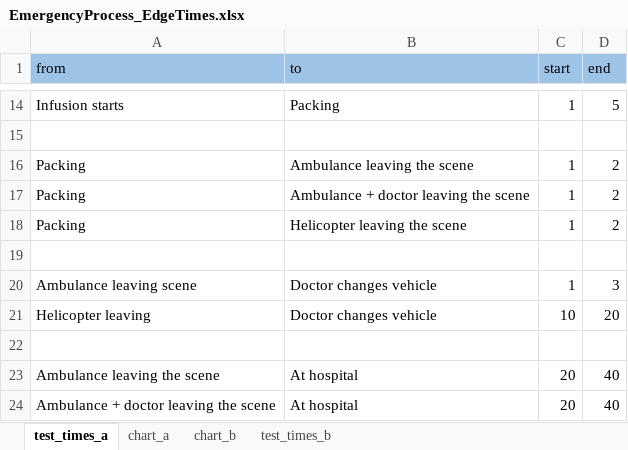
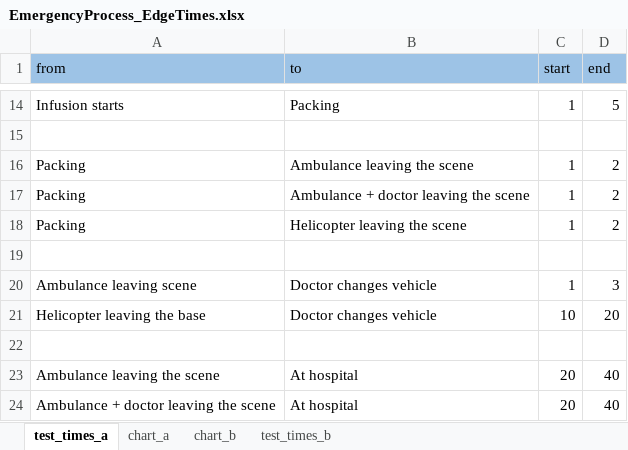
Before and after one commit to FRCBS/whole_blood_research, an Excel workbook: excel/EmergencyProcess_EdgeTimes.xlsx, sheet test_times_a, drawn as a sheet; only a part is shown, gaps mark what is left out; values as stored, in another font and other column widths than the file's, no borders; the diff names each change by its address in the sheet, - before the commit and + after, or states it on an @@ line.

Commit message:
Created new functions parsing_edgetimes_excel, had to modify the excel too.

```diff
--- a/excel/EmergencyProcess_EdgeTimes.xlsx (sheet test_times_a)
+++ b/excel/EmergencyProcess_EdgeTimes.xlsx (sheet test_times_a)
-A21 (from): Helicopter leaving
+A21 (from): Helicopter leaving the base
```
Also changed, not shown: sheet test_times_b, 2 other files.
